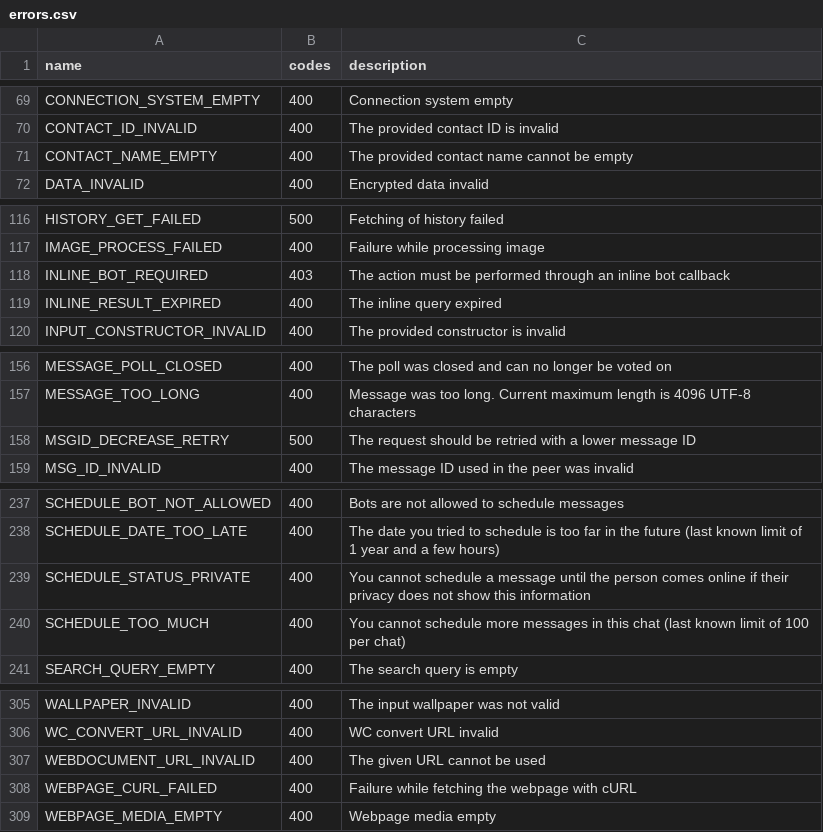
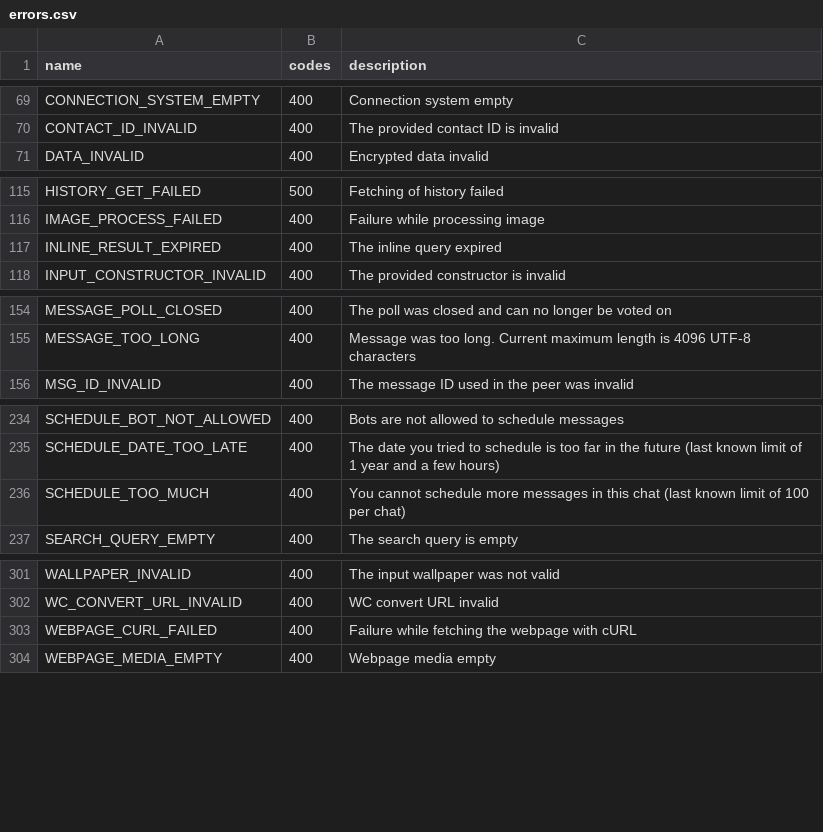
Before and after one commit to rfoxxxy/Telethon, a CSV file: telethon_generator/data/errors.csv, drawn as a sheet; only a part is shown, gaps mark what is left out; the diff names each change by its address in the sheet, - before the commit and + after, or states it on an @@ line.

```diff
--- a/telethon_generator/data/errors.csv
+++ b/telethon_generator/data/errors.csv
-row 71: CONTACT_NAME_EMPTY | 400 | The provided contact name cannot be empty
-row 118: INLINE_BOT_REQUIRED | 403 | The action must be performed through an inline bot callback
-row 158: MSGID_DECREASE_RETRY | 500 | The request should be retried with a lower message ID
-row 239: SCHEDULE_STATUS_PRIVATE | 400 | You cannot schedule a message until the person comes online if their privacy does not show this information
-row 307: WEBDOCUMENT_URL_INVALID | 400 | The given URL cannot be used
```
Also changed, not shown: telethon_generator/data/methods.csv, 38 other files.
